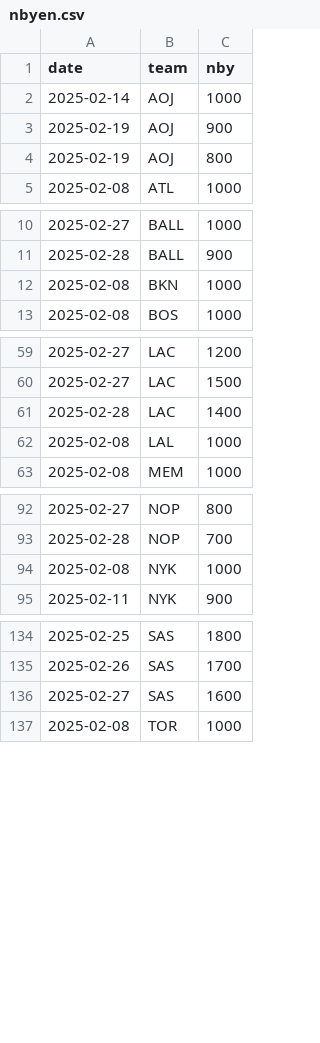
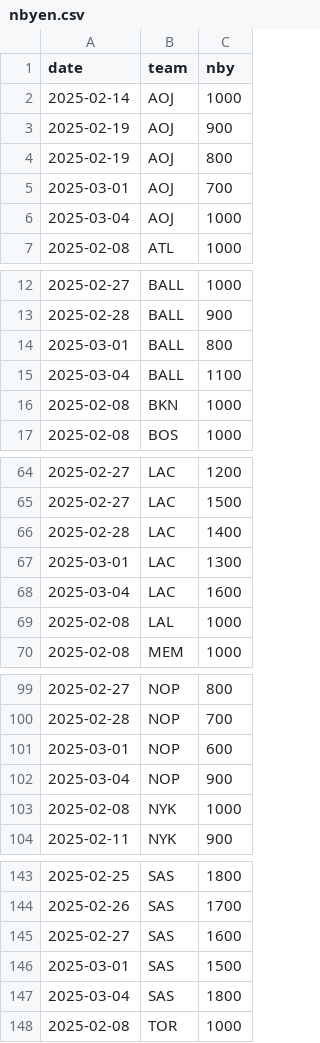
Before and after one commit to bshk93/nothing-but-stats, a CSV file: app/data/nbyen.csv, drawn as a sheet; only a part is shown, gaps mark what is left out; the diff covers the shown part only.

```diff
--- a/app/data/nbyen.csv
+++ b/app/data/nbyen.csv
@@ -4,2 +4,4 @@ date,team,nby
 2025-02-19,AOJ,800
+2025-03-01,AOJ,700
+2025-03-04,AOJ,1000
 2025-02-08,ATL,1000
@@ -11,2 +13,4 @@ date,team,nby
 2025-02-28,BALL,900
+2025-03-01,BALL,800
+2025-03-04,BALL,1100
 2025-02-08,BKN,1000
@@ -61,2 +66,4 @@ date,team,nby
 2025-02-28,LAC,1400
+2025-03-01,LAC,1300
+2025-03-04,LAC,1600
 2025-02-08,LAL,1000
@@ -93,2 +100,4 @@ date,team,nby
 2025-02-28,NOP,700
+2025-03-01,NOP,600
+2025-03-04,NOP,900
 2025-02-08,NYK,1000
@@ -136,2 +145,4 @@ date,team,nby
 2025-02-27,SAS,1600
+2025-03-01,SAS,1500
+2025-03-04,SAS,1800
 2025-02-08,TOR,1000
```
Also changed, not shown: 2 added rows elsewhere in this file, files/standings.csv, 8 other files.
